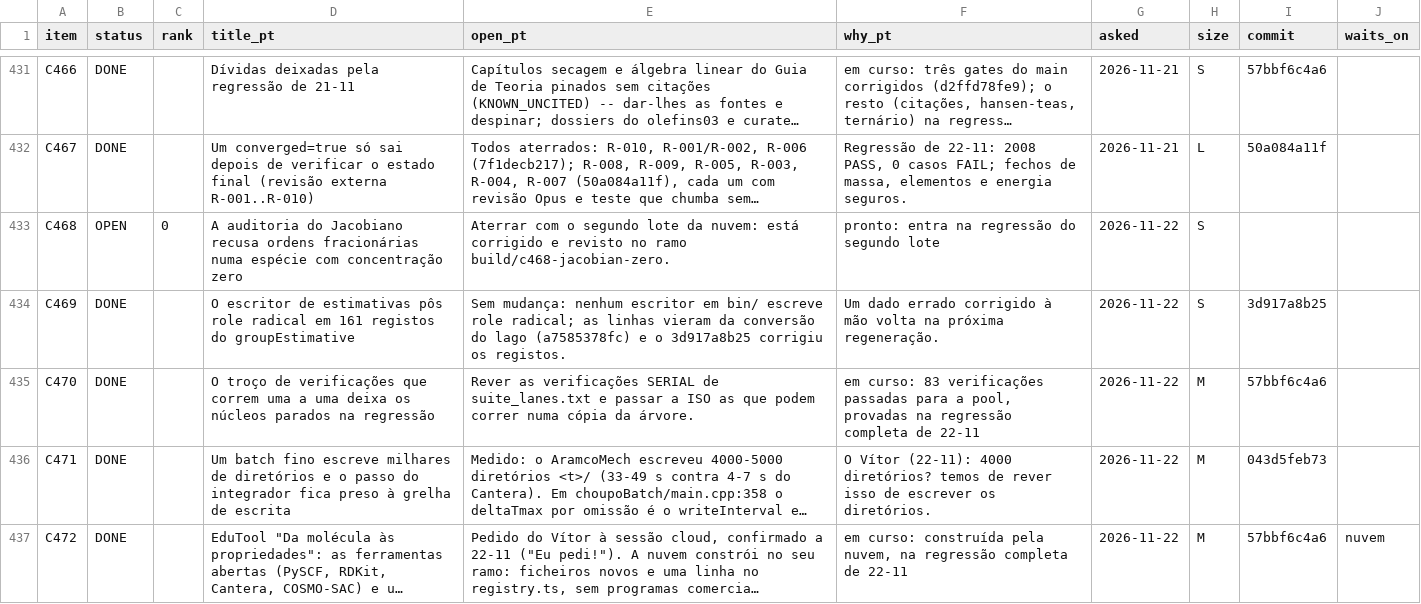
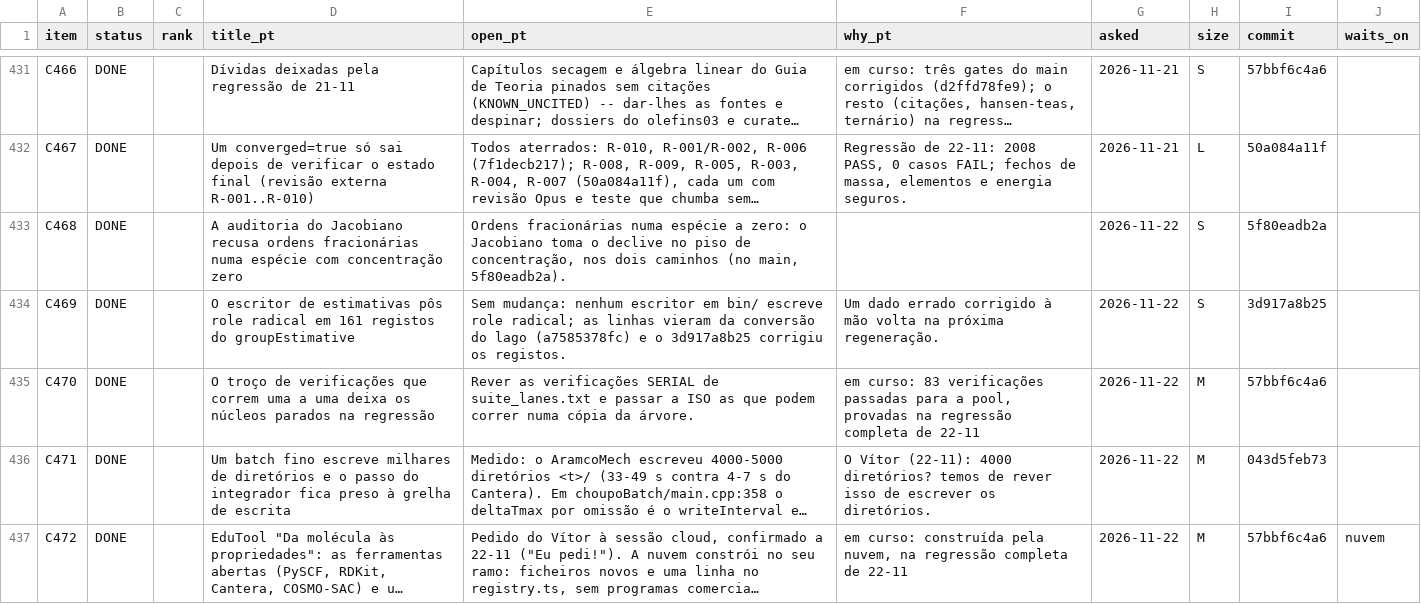
Before and after one commit to choupo-admin/choupo, a TSV file: BACKLOG.tsv, drawn as a sheet; only a part is shown, gaps mark what is left out; long unchanged cells end in …; the diff covers the shown part only; the diff names each change by its address in the sheet, - before the commit and + after, or states it on an @@ line.

Commit message:
Backlog: the 11-23 stack landed (C22, C266, C468, C476, C458 done; C473 to the wish list at 1.2x Cantera)
Signed-off-by: Vítor Geraldes <talentgroundlda@gmail.com>

```diff
--- a/BACKLOG.tsv
+++ b/BACKLOG.tsv
-B433 (status): OPEN
+B433 (status): DONE
-C433 (rank): 0
+C433 (rank): (empty)
-E433 (open_pt): Aterrar com o segundo lote da nuvem: está corrigido e revisto no ramo build/c468-jacobian-zero.
+E433 (open_pt): Ordens fracionárias numa espécie a zero: o Jacobiano toma o declive no piso de concentração, nos dois caminhos (no main, 5f80eadb2a).
-F433 (why_pt): pronto: entra na regressão do segundo lote
+F433 (why_pt): (empty)
-I433 (commit): (empty)
+I433 (commit): 5f80eadb2a
```
Also changed, not shown: 75 edited cells elsewhere in this file, bin/curate/backlog_themes.tsv, 1 other file.
